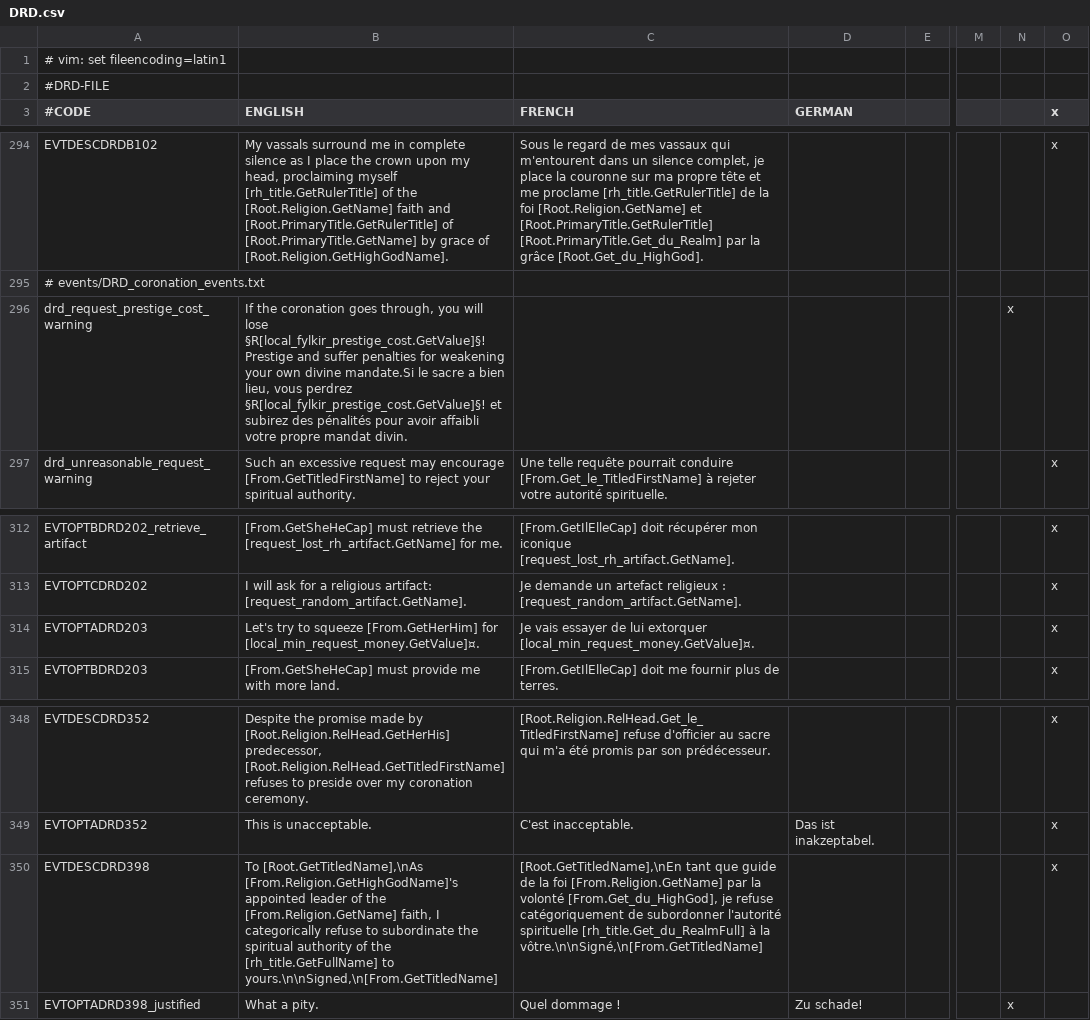
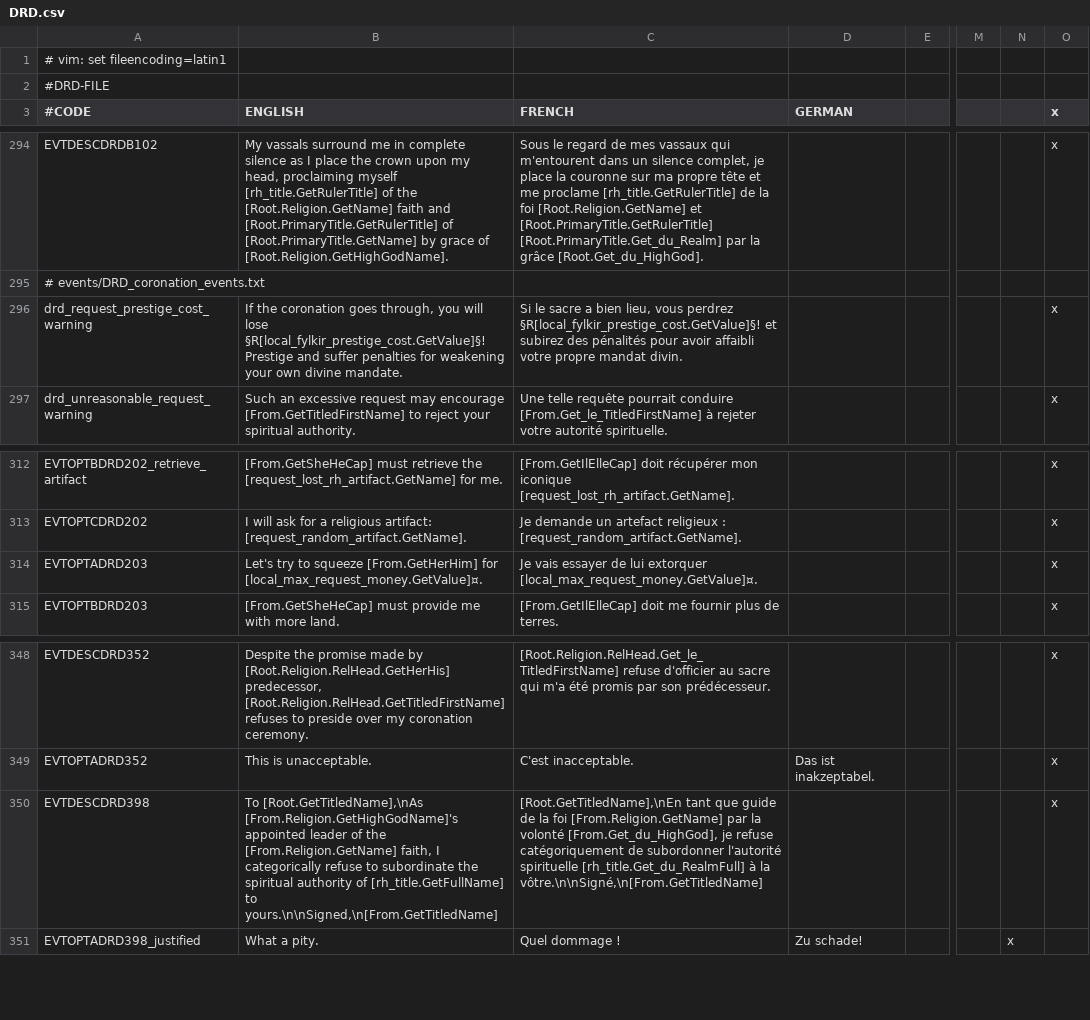
Before and after one commit to Murdim/divine_right_doctrine, a CSV file: localisation/DRD.csv, drawn as a sheet; only a part is shown, gaps mark what is left out; the diff covers the shown part only; the diff names each change by its address in the sheet, - before the commit and + after, or states it on an @@ line.

Commit message:
Pope trait name and desc + other l10n fixes

```diff
--- a/localisation/DRD.csv
+++ b/localisation/DRD.csv
-B296 (ENGLISH): …own divine mandate.Si le sacre a bien lieu, vous perdrez §R[local_fylkir_prestige_cost.GetValue]§! et subirez des pénalités pour avoir affaibli votre propre mandat divin.
+B296 (ENGLISH): …own divine mandate.
-C296 (FRENCH): (empty)
+C296 (FRENCH): Si le sacre a bien lieu, vous perdrez §R[local_fylkir_prestige_cost.GetValue]§! et subirez des pénalités pour avoir affaibli votre propre mandat divin.
-N296: x
+N296: (empty)
-O296 (x): (empty)
+O296 (x): x
-B314 (ENGLISH): …[From.GetHerHim] for [local_min_request_money.GetValue]¤.
+B314 (ENGLISH): …[From.GetHerHim] for [local_max_request_money.GetValue]¤.
-C314 (FRENCH): …lui extorquer [local_min_request_money.GetValue]¤.
+C314 (FRENCH): …lui extorquer [local_max_request_money.GetValue]¤.
-B350 (ENGLISH): …authority of the [rh_title.GetFullName] to…
+B350 (ENGLISH): …authority of [rh_title.GetFullName] to…
```
Also changed, not shown: 6 added rows and 7 edited cells elsewhere in this file, 1 other file.
